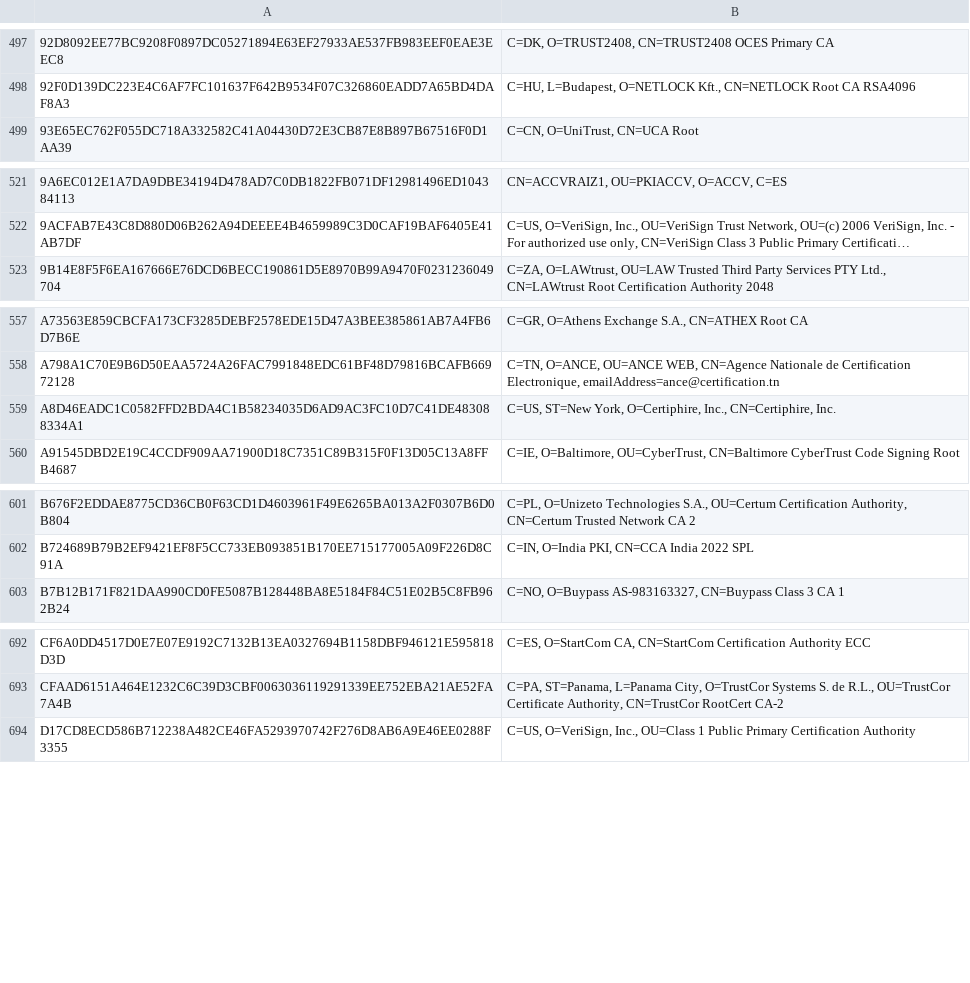
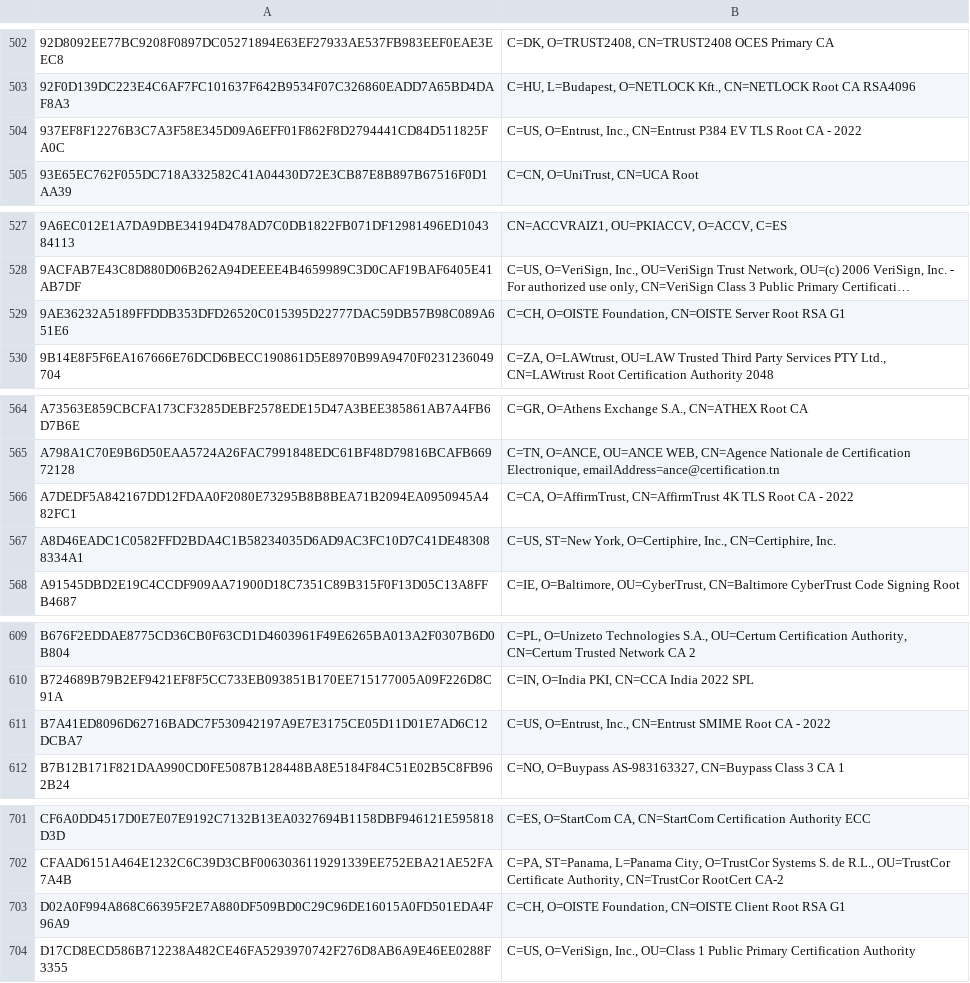
Before and after one commit to sectigo/CTLogs-AcceptedRoots, a TSV file: tsv/dodo-ca-roots.tsv, drawn as a sheet; only a part is shown, gaps mark what is left out; long unchanged cells end in …; the diff covers the shown part only; the diff names each change by its address in the sheet, - before the commit and + after, or states it on an @@ line.

```diff
--- a/tsv/dodo-ca-roots.tsv
+++ b/tsv/dodo-ca-roots.tsv
+row 504: 937EF8F12276B3C7A3F58E345D09A6EFF01F862F8D2794441CD84D511825FA0C | C=US, O=Entrust, Inc., CN=Entrust P384 EV TLS Root CA - 2022
+row 529: 9AE36232A5189FFDDB353DFD26520C015395D22777DAC59DB57B98C089A651E6 | C=CH, O=OISTE Foundation, CN=OISTE Server Root RSA G1
+row 566: A7DEDF5A842167DD12FDAA0F2080E73295B8B8BEA71B2094EA0950945A482FC1 | C=CA, O=AffirmTrust, CN=AffirmTrust 4K TLS Root CA - 2022
+row 611: B7A41ED8096D62716BADC7F530942197A9E7E3175CE05D11D01E7AD6C12DCBA7 | C=US, O=Entrust, Inc., CN=Entrust SMIME Root CA - 2022
+row 703: D02A0F994A868C66395F2E7A880DF509BD0C29C96DE16015A0FD501EDA4F96A9 | C=CH, O=OISTE Foundation, CN=OISTE Client Root RSA G1
```
Also changed, not shown: 8 added rows elsewhere in this file, 14 other files.
